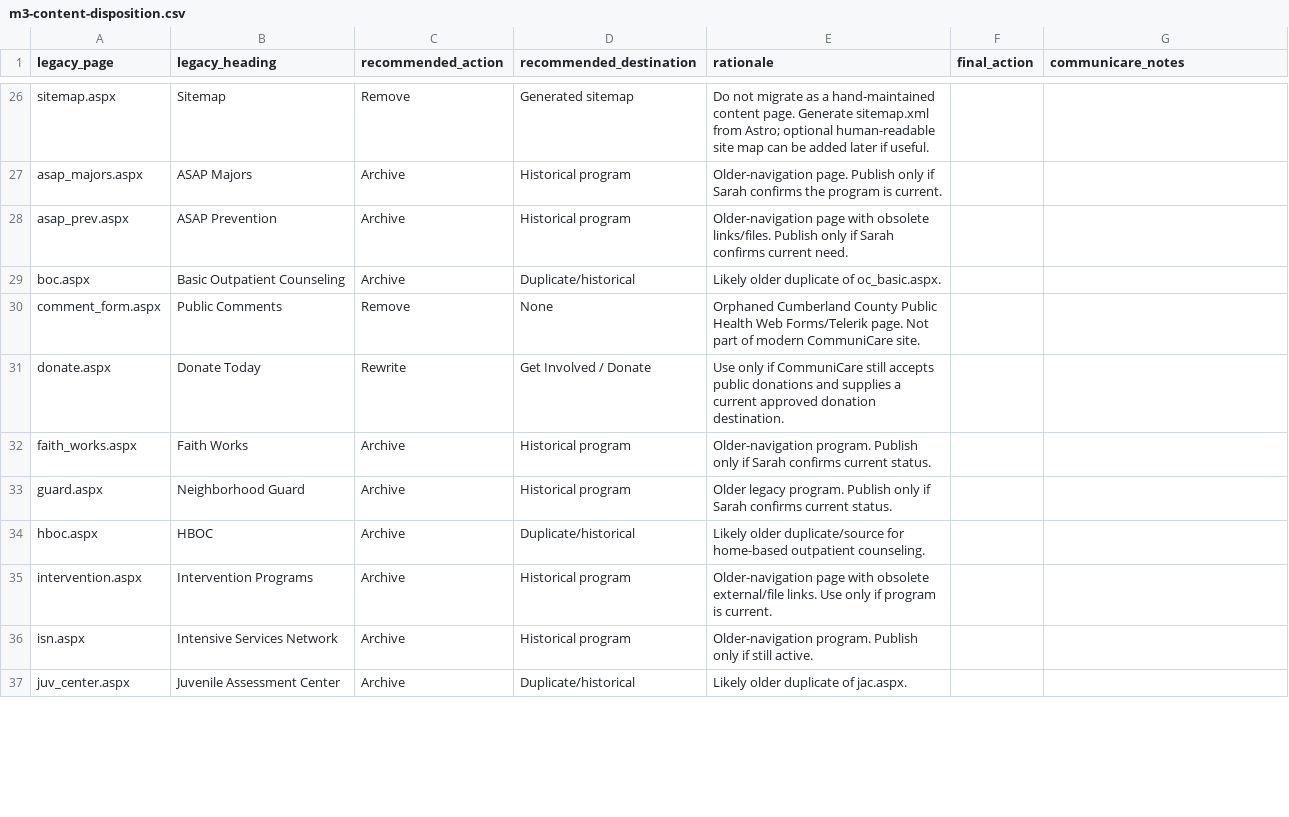
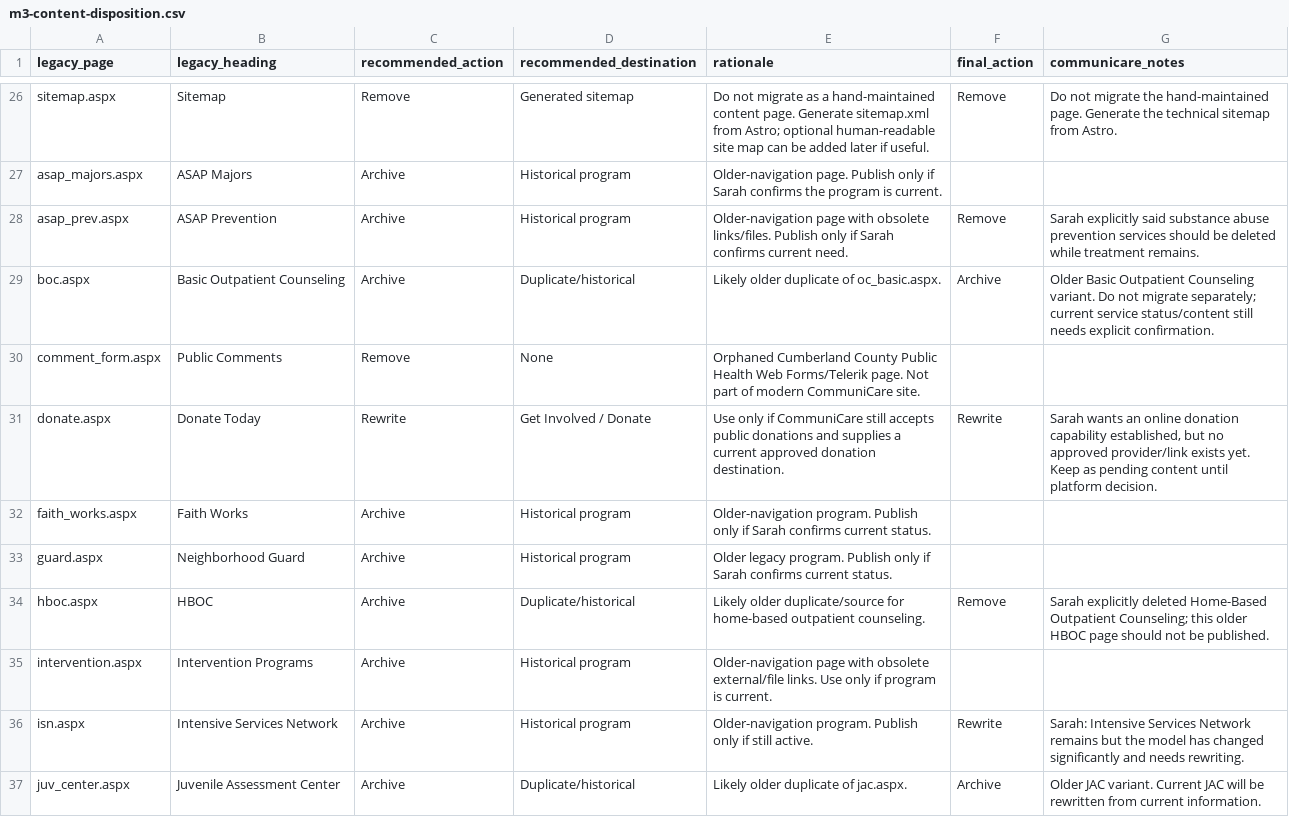
Before and after one commit to Albeiro-CumberlandCounty/CCCommunicareModern, a CSV file: docs/m3-content-disposition.csv, drawn as a sheet; only a part is shown, gaps mark what is left out; the diff covers the shown part only.

Commit message:
docs: record Sarah Hallock M3 content decisions

```diff
--- a/docs/m3-content-disposition.csv
+++ b/docs/m3-content-disposition.csv
@@ -26,12 +26,12 @@ legacy_page,legacy_heading,recommended_action,recommended_destination,rationale,
-"sitemap.aspx","Sitemap","Remove","Generated sitemap","Do not migrate as a hand-maintained content page. Generate sitemap.xml from Astro; optional human-readable site map can be added later if useful.","",""
+"sitemap.aspx","Sitemap","Remove","Generated sitemap","Do not migrate as a hand-maintained content page. Generate sitemap.xml from Astro; optional human-readable site map can be added later if useful.","Remove","Do not migrate the hand-maintained page. Generate the technical sitemap from Astro."
 "asap_majors.aspx","ASAP Majors","Archive","Historical program","Older-navigation page. Publish only if Sarah confirms the program is current.","",""
-"asap_prev.aspx","ASAP Prevention","Archive","Historical program","Older-navigation page with obsolete links/files. Publish only if Sarah confirms current need.","",""
-"boc.aspx","Basic Outpatient Counseling","Archive","Duplicate/historical","Likely older duplicate of oc_basic.aspx.","",""
+"asap_prev.aspx","ASAP Prevention","Archive","Historical program","Older-navigation page with obsolete links/files. Publish only if Sarah confirms current need.","Remove","Sarah explicitly said substance abuse prevention services should be deleted while treatment remains."
+"boc.aspx","Basic Outpatient Counseling","Archive","Duplicate/historical","Likely older duplicate of oc_basic.aspx.","Archive","Older Basic Outpatient Counseling variant. Do not migrate separately; current service status/content still needs explicit confirmation."
 "comment_form.aspx","Public Comments","Remove","None","Orphaned Cumberland County Public Health Web Forms/Telerik page. Not part of modern CommuniCare site.","",""
-"donate.aspx","Donate Today","Rewrite","Get Involved / Donate","Use only if CommuniCare still accepts public donations and supplies a current approved donation destination.","",""
+"donate.aspx","Donate Today","Rewrite","Get Involved / Donate","Use only if CommuniCare still accepts public donations and supplies a current approved donation destination.","Rewrite","Sarah wants an online donation capability established, but no approved provider/link exists yet. Keep as pending content until platform decision."
 "faith_works.aspx","Faith Works","Archive","Historical program","Older-navigation program. Publish only if Sarah confirms current status.","",""
 "guard.aspx","Neighborhood Guard","Archive","Historical program","Older legacy program. Publish only if Sarah confirms current status.","",""
-"hboc.aspx","HBOC","Archive","Duplicate/historical","Likely older duplicate/source for home-based outpatient counseling.","",""
+"hboc.aspx","HBOC","Archive","Duplicate/historical","Likely older duplicate/source for home-based outpatient counseling.","Remove","Sarah explicitly deleted Home-Based Outpatient Counseling; this older HBOC page should not be published."
 "intervention.aspx","Intervention Programs","Archive","Historical program","Older-navigation page with obsolete external/file links. Use only if program is current.","",""
-"isn.aspx","Intensive Services Network","Archive","Historical program","Older-navigation program. Publish only if still active.","",""
-"juv_center.aspx","Juvenile Assessment Center","Archive","Duplicate/historical","Likely older duplicate of jac.aspx.","",""
+"isn.aspx","Intensive Services Network","Archive","Historical program","Older-navigation program. Publish only if still active.","Rewrite","Sarah: Intensive Services Network remains but the model has changed significantly and needs rewriting."
+"juv_center.aspx","Juvenile Assessment Center","Archive","Duplicate/historical","Likely older duplicate of jac.aspx.","Archive","Older JAC variant. Current JAC will be rewritten from current information."
```
Also changed, not shown: 60 edited cells elsewhere in this file.
